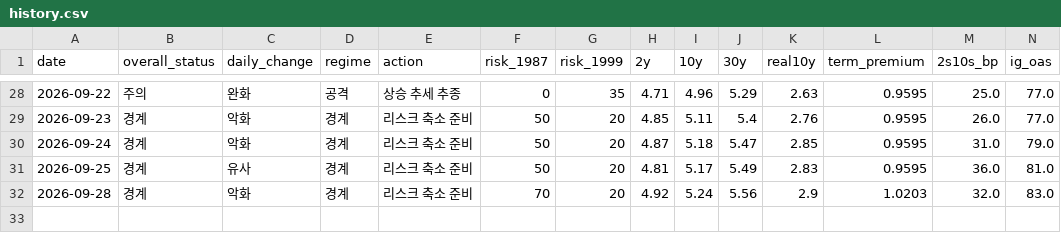
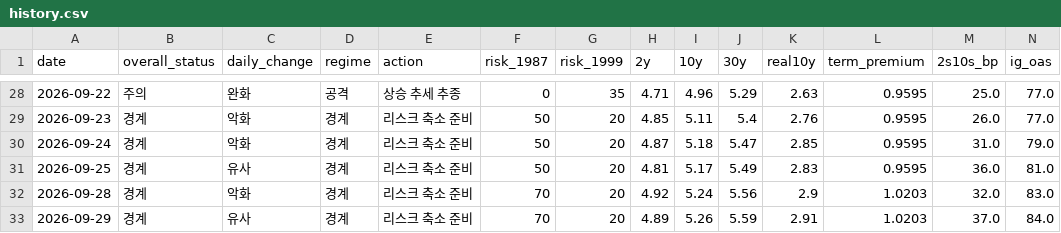
Before and after one commit to economistkyul/ai-cycle-risk-dashboard, a CSV file: data/history.csv, drawn as a sheet; only a part is shown, gaps mark what is left out; rows hold the shown columns only; the diff names each change by its address in the sheet, - before the commit and + after, or states it on an @@ line.

```diff
--- a/data/history.csv
+++ b/data/history.csv
+row 33: 2026-09-29 | 경계 | 유사 | 경계 | 리스크 축소 준비 | 70 | 20 | 4.89 | 5.26 | 5.59 | 2.91 | 1.0203 | 37.0 | 84.0
```
Also changed, not shown: 2 other files.
